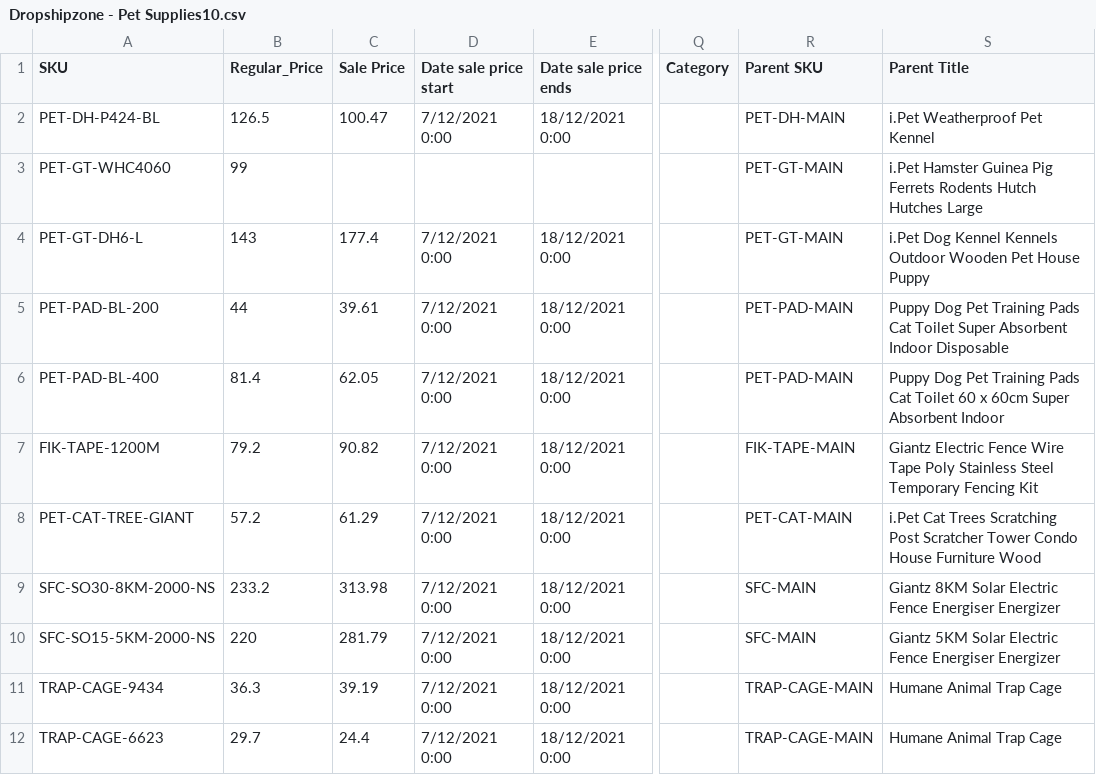
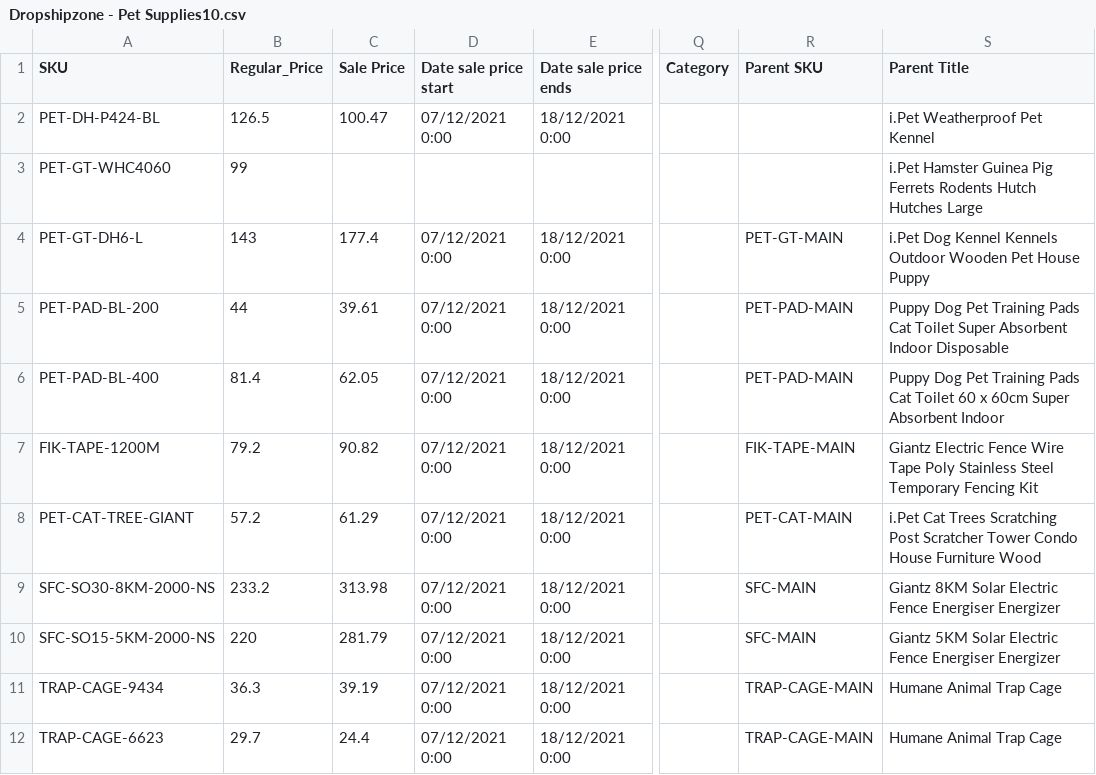
Before and after one commit to tomengsanchez/csv-dropship-import, a CSV file: sample_csv/Dropshipzone - Pet Supplies10.csv, drawn as a sheet; only a part is shown, gaps mark what is left out; the diff names each change by its address in the sheet, - before the commit and + after, or states it on an @@ line.

Commit message:
Date Fix

```diff
--- a/sample_csv/Dropshipzone - Pet Supplies10.csv
+++ b/sample_csv/Dropshipzone - Pet Supplies10.csv
-D2 (Date sale price start): 7/12/2021 0:00
+D2 (Date sale price start): 07/12/2021 0:00
-R2 (Parent SKU): PET-DH-MAIN
+R2 (Parent SKU): (empty)
-R3 (Parent SKU): PET-GT-MAIN
+R3 (Parent SKU): (empty)
-D4:D12 (Date sale price start): 7/12/2021 0:00
+D4:D12 (Date sale price start): 07/12/2021 0:00
```
Also changed, not shown: 1 other file.
